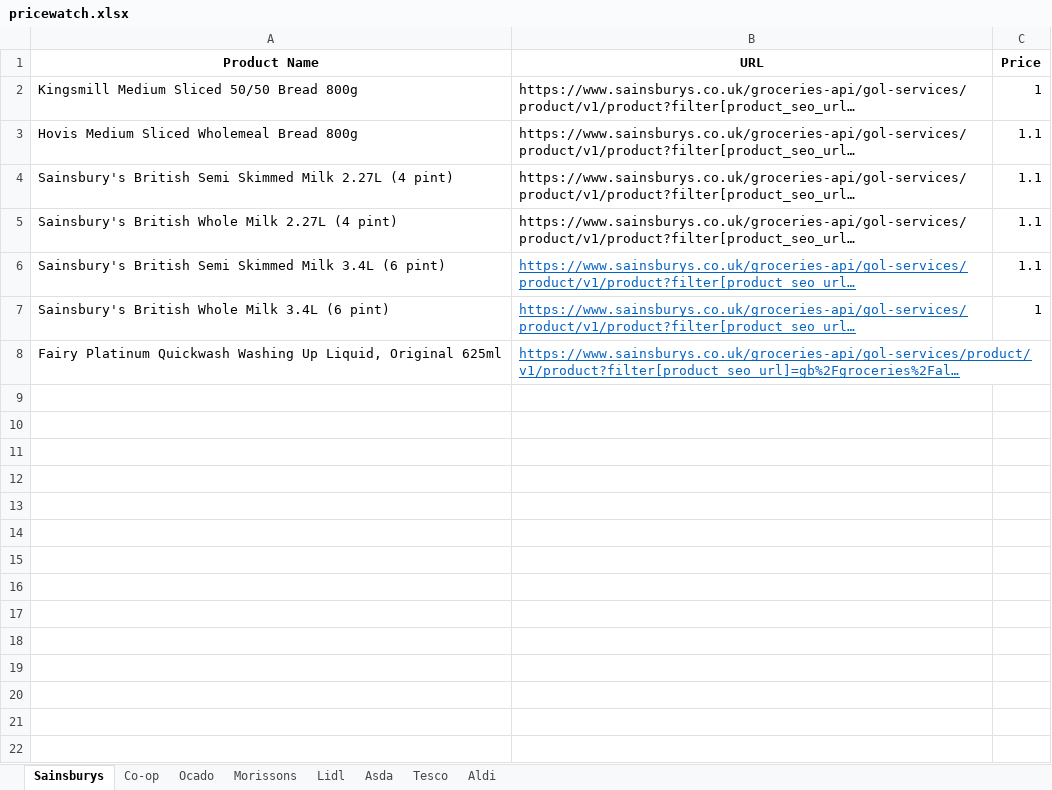
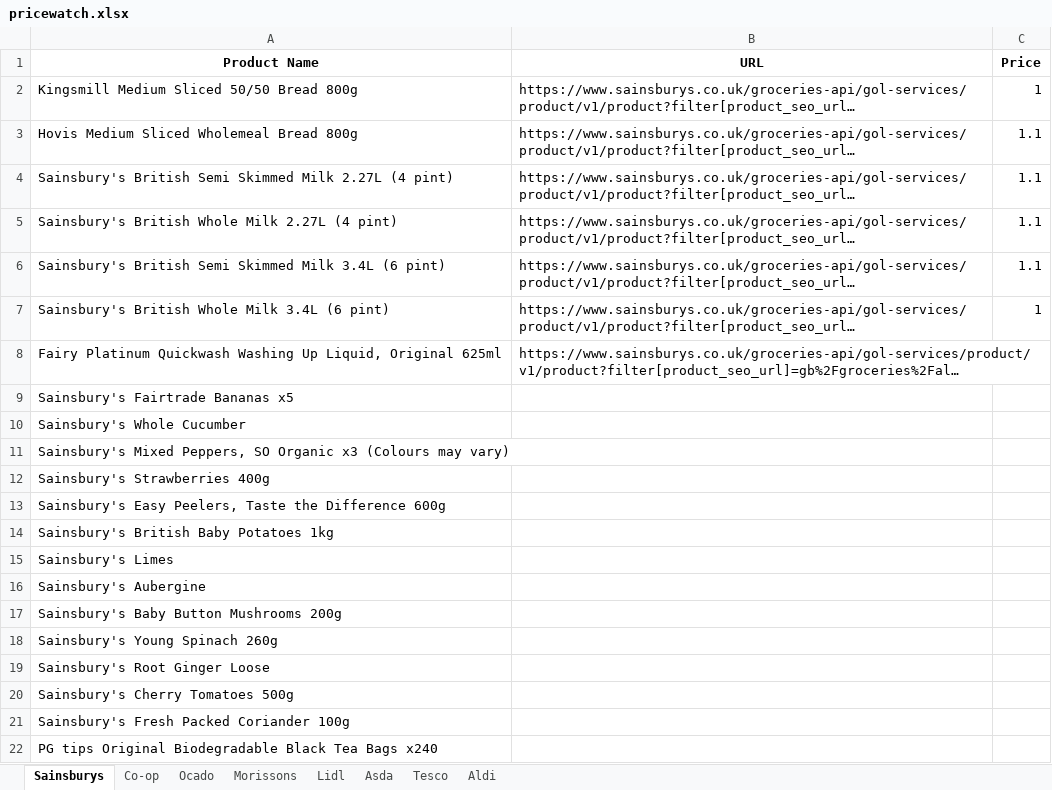
Before and after one commit to vksvicky/priceComparison_server, an Excel workbook: pricecomparison/pricewatch.xlsx, sheet Sainsburys, drawn as a sheet; long unchanged cells end in …; values as stored, in another font and other column widths than the file's, no borders; the diff names each change by its address in the sheet, - before the commit and + after, or states it on an @@ line.

Commit message:
Updated the code to provide screen scraping works for Sainsburys store

```diff
--- a/pricecomparison/pricewatch.xlsx (sheet Sainsburys)
+++ b/pricecomparison/pricewatch.xlsx (sheet Sainsburys)
@@ B6:B8 underline: on → off, text colour: #0563C1 → black @@
+row 9: Sainsbury's Fairtrade Bananas x5
+row 10: Sainsbury's Whole Cucumber
+row 11: Sainsbury's Mixed Peppers, SO Organic x3 (Colours may vary)
+row 12: Sainsbury's Strawberries 400g
+row 13: Sainsbury's Easy Peelers, Taste the Difference 600g
+row 14: Sainsbury's British Baby Potatoes 1kg
+row 15: Sainsbury's Limes
+row 16: Sainsbury's Aubergine
+row 17: Sainsbury's Baby Button Mushrooms 200g
+row 18: Sainsbury's Young Spinach 260g
+row 19: Sainsbury's Root Ginger Loose
+row 20: Sainsbury's Cherry Tomatoes 500g
+row 21: Sainsbury's Fresh Packed Coriander 100g
+row 22: PG tips Original Biodegradable Black Tea Bags x240
```
